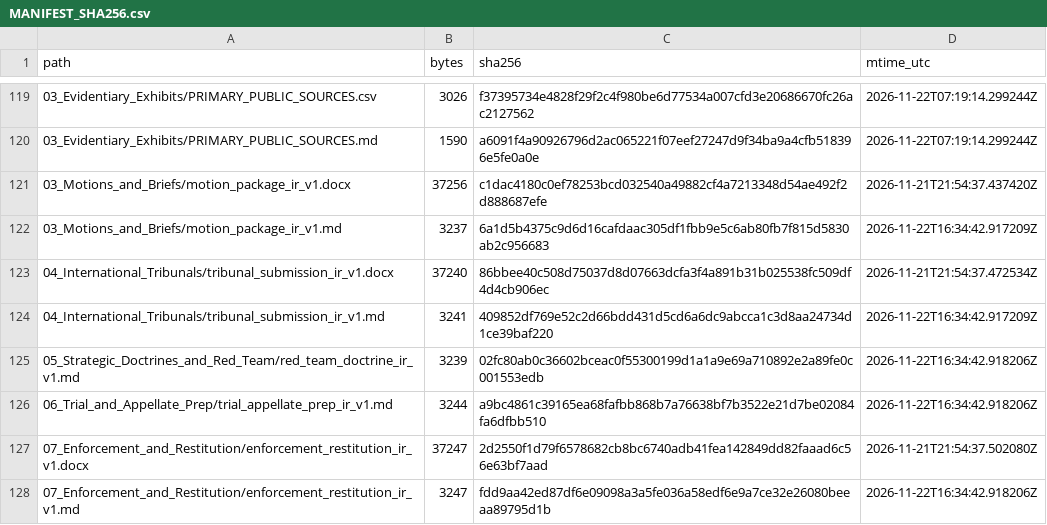
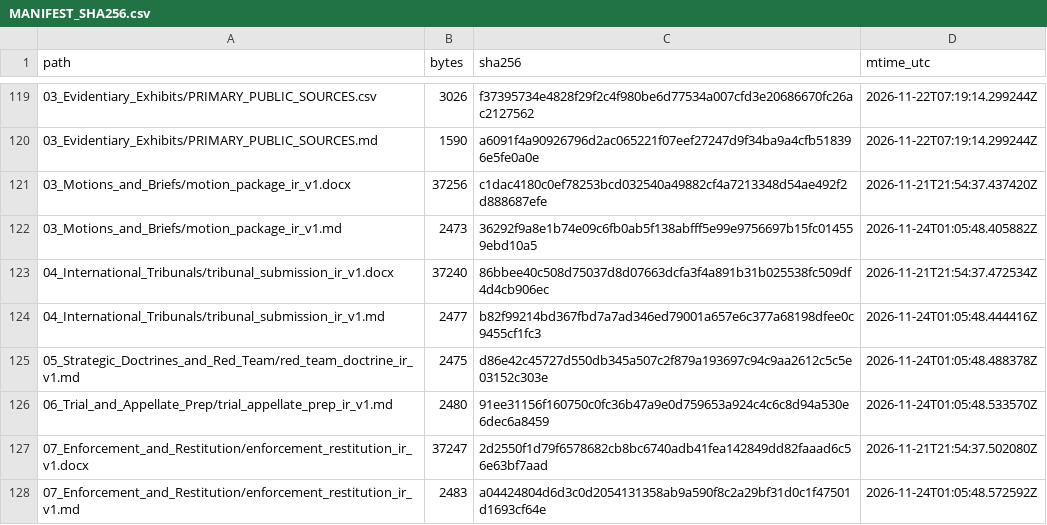
Before and after one commit to GlobalRestitutionAlliance/asia-us-ir-iran-master-litigation, a CSV file: 99_Archives_and_Manifests/MANIFEST_SHA256.csv, drawn as a sheet; only a part is shown, gaps mark what is left out; the diff covers the shown part only.

```diff
--- a/99_Archives_and_Manifests/MANIFEST_SHA256.csv
+++ b/99_Archives_and_Manifests/MANIFEST_SHA256.csv
@@ -121,8 +121,8 @@ path,bytes,sha256,mtime_utc
 03_Motions_and_Briefs/motion_package_ir_v1.docx,37256,c1dac4180c0ef78253bcd032540a49882cf4a7213348d54ae492f2d888687efe,2026-11-21T21:54:37.437420Z
-03_Motions_and_Briefs/motion_package_ir_v1.md,3237,6a1d5b4375c9d6d16cafdaac305df1fbb9e5c6ab80fb7f815d5830ab2c956683,2026-11-22T16:34:42.917209Z
+03_Motions_and_Briefs/motion_package_ir_v1.md,2473,36292f9a8e1b74e09c6fb0ab5f138abfff5e99e9756697b15fc014559ebd10a5,2026-11-24T01:05:48.405882Z
 04_International_Tribunals/tribunal_submission_ir_v1.docx,37240,86bbee40c508d75037d8d07663dcfa3f4a891b31b025538fc509df4d4cb906ec,2026-11-21T21:54:37.472534Z
-04_International_Tribunals/tribunal_submission_ir_v1.md,3241,409852df769e52c2d66bdd431d5cd6a6dc9abcca1c3d8aa24734d1ce39baf220,2026-11-22T16:34:42.917209Z
-05_Strategic_Doctrines_and_Red_Team/red_team_doctrine_ir_v1.md,3239,02fc80ab0c36602bceac0f55300199d1a1a9e69a710892e2a89fe0c001553edb,2026-11-22T16:34:42.918206Z
-06_Trial_and_Appellate_Prep/trial_appellate_prep_ir_v1.md,3244,a9bc4861c39165ea68fafbb868b7a76638bf7b3522e21d7be02084fa6dfbb510,2026-11-22T16:34:42.918206Z
+04_International_Tribunals/tribunal_submission_ir_v1.md,2477,b82f99214bd367fbd7a7ad346ed79001a657e6c377a68198dfee0c9455cf1fc3,2026-11-24T01:05:48.444416Z
+05_Strategic_Doctrines_and_Red_Team/red_team_doctrine_ir_v1.md,2475,d86e42c45727d550db345a507c2f879a193697c94c9aa2612c5c5e03152c303e,2026-11-24T01:05:48.488378Z
+06_Trial_and_Appellate_Prep/trial_appellate_prep_ir_v1.md,2480,91ee31156f160750c0fc36b47a9e0d759653a924c4c6c8d94a530e6dec6a8459,2026-11-24T01:05:48.533570Z
 07_Enforcement_and_Restitution/enforcement_restitution_ir_v1.docx,37247,2d2550f1d79f6578682cb8bc6740adb41fea142849dd82faaad6c56e63bf7aad,2026-11-21T21:54:37.502080Z
-07_Enforcement_and_Restitution/enforcement_restitution_ir_v1.md,3247,fdd9aa42ed87df6e09098a3a5fe036a58edf6e9a7ce32e26080beeaa89795d1b,2026-11-22T16:34:42.918206Z
+07_Enforcement_and_Restitution/enforcement_restitution_ir_v1.md,2483,a04424804d6d3c0d2054131358ab9a590f8c2a29bf31d0c1f47501d1693cf64e,2026-11-24T01:05:48.572592Z
```
Also changed, not shown: 60 edited cells elsewhere in this file, 00_Master_Knowledge_Base/Master_Iran_Restitution_Crosswalk_Matrix.csv, 03_Evidentiary_Exhibits/Immutable_Ledger/HARVEST_INTAKE_LOG.csv, 23 other files.
